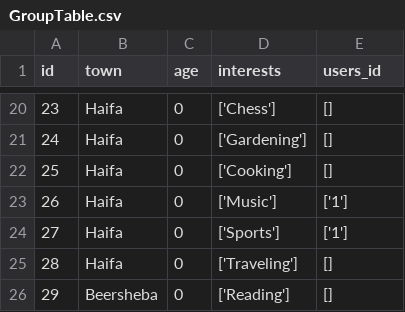
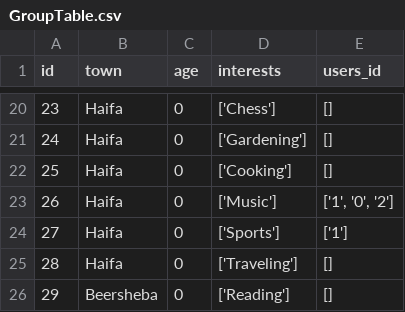
Before and after one commit to Vshchik/seniorfriends, a CSV file: DataBases/GroupTable.csv, drawn as a sheet; only a part is shown, gaps mark what is left out.

```diff
--- a/DataBases/GroupTable.csv
+++ b/DataBases/GroupTable.csv
@@ -22,3 +22,3 @@ id,town,age,interests,users_id
 25,Haifa,0,['Cooking'],[]
-26,Haifa,0,['Music'],['1']
+26,Haifa,0,['Music'],"['1', '0', '2']"
 27,Haifa,0,['Sports'],['1']
```
Also changed, not shown: 1 other file.
